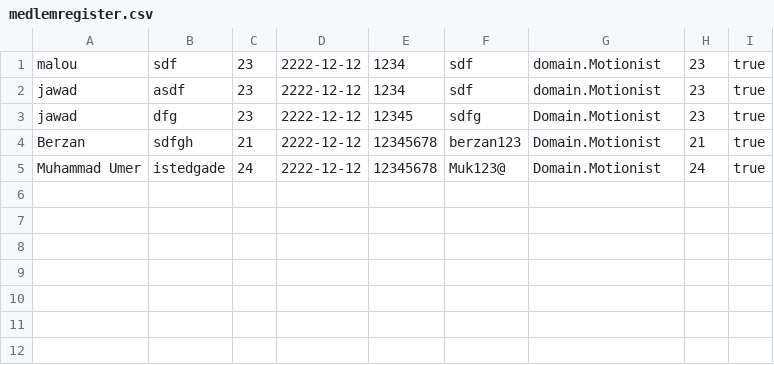
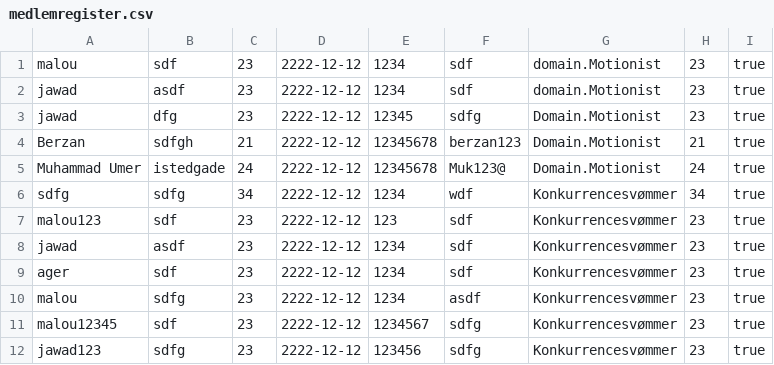
Before and after one commit to jawadaf/Delfinen12345, a CSV file: medlemregister.csv, drawn as a sheet.

Commit message:
Jawad:

```diff
--- a/medlemregister.csv
+++ b/medlemregister.csv
@@ -5 +5,8 @@ Berzan, sdfgh, 21, 2222-12-12, 12345678, berzan123, Domain.Motionist, 21, true
 Muhammad Umer, istedgade, 24, 2222-12-12, 12345678, Muk123@, Domain.Motionist, 24, true
+sdfg, sdfg, 34, 2222-12-12, 1234, wdf, Konkurrencesvømmer, 34, true
+malou123, sdf, 23, 2222-12-12, 123, sdf, Konkurrencesvømmer, 23, true
+jawad, asdf, 23, 2222-12-12, 1234, sdf, Konkurrencesvømmer, 23, true
+ager, sdf, 23, 2222-12-12, 1234, sdf, Konkurrencesvømmer, 23, true
+malou, sdfg, 23, 2222-12-12, 1234, asdf, Konkurrencesvømmer, 23, true
+malou12345, sdf, 23, 2222-12-12, 1234567, sdfg, Konkurrencesvømmer, 23, true
+jawad123, sdfg, 23, 2222-12-12, 123456, sdfg, Konkurrencesvømmer, 23, true
```
Also changed, not shown: 5 other files.
